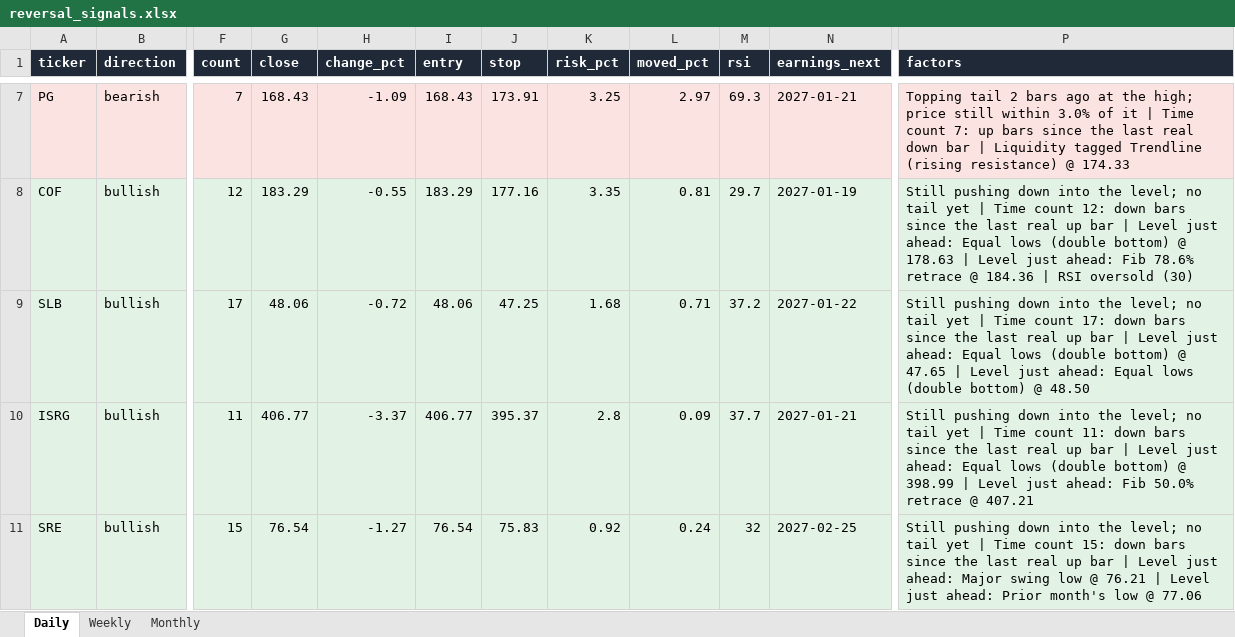
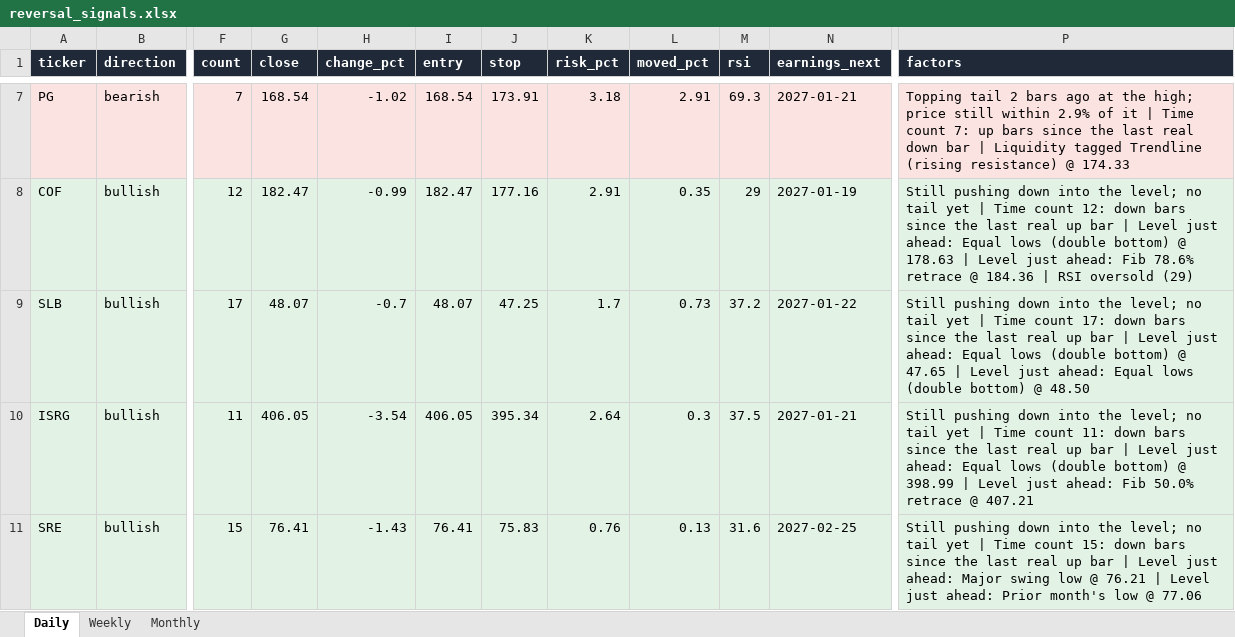
Before and after one commit to Ron1415/reversal-scanner, an Excel workbook: site/reversal_signals.xlsx, sheet Daily, drawn as a sheet; only a part is shown, gaps mark what is left out; values as stored, in another font and other column widths than the file's, no borders; the diff covers the shown part only; the diff names each change by its address in the sheet, - before the commit and + after, or states it on an @@ line.

```diff
--- a/site/reversal_signals.xlsx (sheet Daily)
+++ b/site/reversal_signals.xlsx (sheet Daily)
-G7 (close): 168.43
+G7 (close): 168.54
-H7 (change_pct): -1.09
+H7 (change_pct): -1.02
-I7 (entry): 168.43
+I7 (entry): 168.54
-K7 (risk_pct): 3.25
+K7 (risk_pct): 3.18
-L7 (moved_pct): 2.97
+L7 (moved_pct): 2.91
-P7 (factors): …still within 3.0% of it…
+P7 (factors): …still within 2.9% of it…
-G8 (close): 183.29
+G8 (close): 182.47
-H8 (change_pct): -0.55
+H8 (change_pct): -0.99
-I8 (entry): 183.29
+I8 (entry): 182.47
-K8 (risk_pct): 3.35
+K8 (risk_pct): 2.91
-L8 (moved_pct): 0.81
+L8 (moved_pct): 0.35
-M8 (rsi): 29.7
+M8 (rsi): 29
-P8 (factors): …RSI oversold (30)
+P8 (factors): …RSI oversold (29)
-G9 (close): 48.06
+G9 (close): 48.07
-H9 (change_pct): -0.72
+H9 (change_pct): -0.7
-I9 (entry): 48.06
+I9 (entry): 48.07
-K9 (risk_pct): 1.68
+K9 (risk_pct): 1.7
-L9 (moved_pct): 0.71
+L9 (moved_pct): 0.73
-G10 (close): 406.77
+G10 (close): 406.05
-H10 (change_pct): -3.37
+H10 (change_pct): -3.54
-I10 (entry): 406.77
+I10 (entry): 406.05
-J10 (stop): 395.37
+J10 (stop): 395.34
-K10 (risk_pct): 2.8
+K10 (risk_pct): 2.64
-L10 (moved_pct): 0.09
+L10 (moved_pct): 0.3
-M10 (rsi): 37.7
+M10 (rsi): 37.5
-G11 (close): 76.54
+G11 (close): 76.41
-H11 (change_pct): -1.27
+H11 (change_pct): -1.43
-I11 (entry): 76.54
+I11 (entry): 76.41
-K11 (risk_pct): 0.92
+K11 (risk_pct): 0.76
-L11 (moved_pct): 0.24
+L11 (moved_pct): 0.13
-M11 (rsi): 32
+M11 (rsi): 31.6
```
Also changed, not shown: 3 added rows, 3 removed rows, 167 edited cells and cell formats elsewhere in this sheet, 7 other files.
